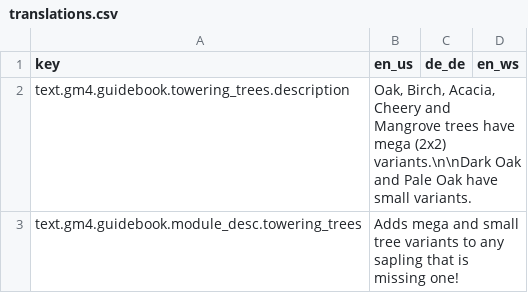
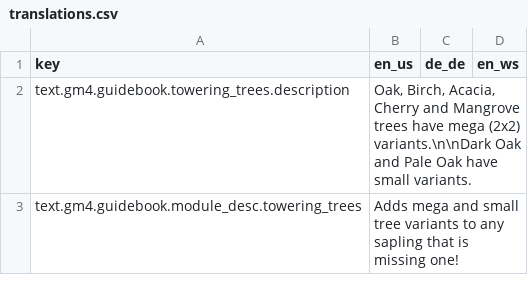
Before and after one commit to Gamemode4Dev/GM4_Datapacks, a CSV file: gm4_towering_trees/assets/translations.csv, drawn as a sheet.

```diff
--- a/gm4_towering_trees/assets/translations.csv
+++ b/gm4_towering_trees/assets/translations.csv
@@ -1,3 +1,3 @@
 key,en_us,de_de,en_ws
-text.gm4.guidebook.towering_trees.description,"Oak, Birch, Acacia, Cheery and Mangrove trees have mega (2x2) variants.\n\nDark Oak and Pale Oak have small variants."
+text.gm4.guidebook.towering_trees.description,"Oak, Birch, Acacia, Cherry and Mangrove trees have mega (2x2) variants.\n\nDark Oak and Pale Oak have small variants."
 text.gm4.guidebook.module_desc.towering_trees,"Adds mega and small tree variants to any sapling that is missing one!"
```
Also changed, not shown: 10 other files.
